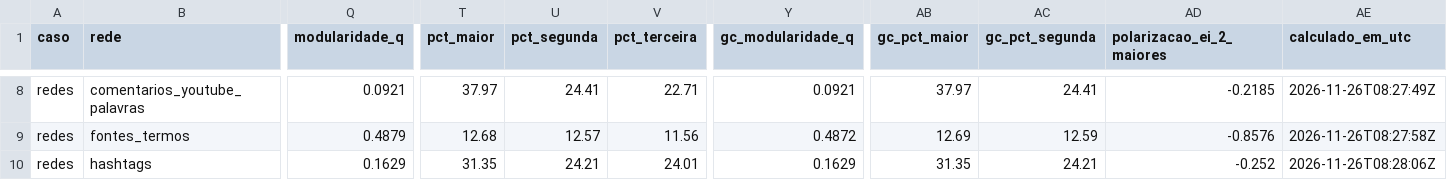
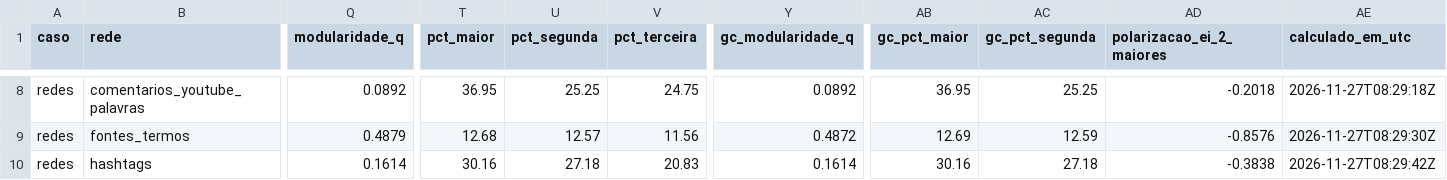
Before and after one commit to WandersonH/canetas-emagrecedoras, a CSV file: data/redes/estatisticas_redes.csv, drawn as a sheet; only a part is shown, gaps mark what is left out; the diff covers the shown part only; the diff names each change by its address in the sheet, - before the commit and + after, or states it on an @@ line.

```diff
--- a/data/redes/estatisticas_redes.csv
+++ b/data/redes/estatisticas_redes.csv
-Q8 (modularidade_q): 0.0921
+Q8 (modularidade_q): 0.0892
-T8 (pct_maior): 37.97
+T8 (pct_maior): 36.95
-U8 (pct_segunda): 24.41
+U8 (pct_segunda): 25.25
-V8 (pct_terceira): 22.71
+V8 (pct_terceira): 24.75
-Y8 (gc_modularidade_q): 0.0921
+Y8 (gc_modularidade_q): 0.0892
-AB8 (gc_pct_maior): 37.97
+AB8 (gc_pct_maior): 36.95
-AC8 (gc_pct_segunda): 24.41
+AC8 (gc_pct_segunda): 25.25
-AD8 (polarizacao_ei_2_maiores): -0.2185
+AD8 (polarizacao_ei_2_maiores): -0.2018
-AE8 (calculado_em_utc): 2026-11-26T08:27:49Z
+AE8 (calculado_em_utc): 2026-11-27T08:29:18Z
-AE9 (calculado_em_utc): 2026-11-26T08:27:58Z
+AE9 (calculado_em_utc): 2026-11-27T08:29:30Z
-Q10 (modularidade_q): 0.1629
+Q10 (modularidade_q): 0.1614
-T10 (pct_maior): 31.35
+T10 (pct_maior): 30.16
-U10 (pct_segunda): 24.21
+U10 (pct_segunda): 27.18
-V10 (pct_terceira): 24.01
+V10 (pct_terceira): 20.83
-Y10 (gc_modularidade_q): 0.1629
+Y10 (gc_modularidade_q): 0.1614
-AB10 (gc_pct_maior): 31.35
+AB10 (gc_pct_maior): 30.16
-AC10 (gc_pct_segunda): 24.21
+AC10 (gc_pct_segunda): 27.18
-AD10 (polarizacao_ei_2_maiores): -0.252
+AD10 (polarizacao_ei_2_maiores): -0.3838
-AE10 (calculado_em_utc): 2026-11-26T08:28:06Z
+AE10 (calculado_em_utc): 2026-11-27T08:29:42Z
```
Also changed, not shown: 47 edited cells elsewhere in this file, data/redes/centralidades_redes.csv, data/redes/comunidades_redes.csv, 18 other files.
